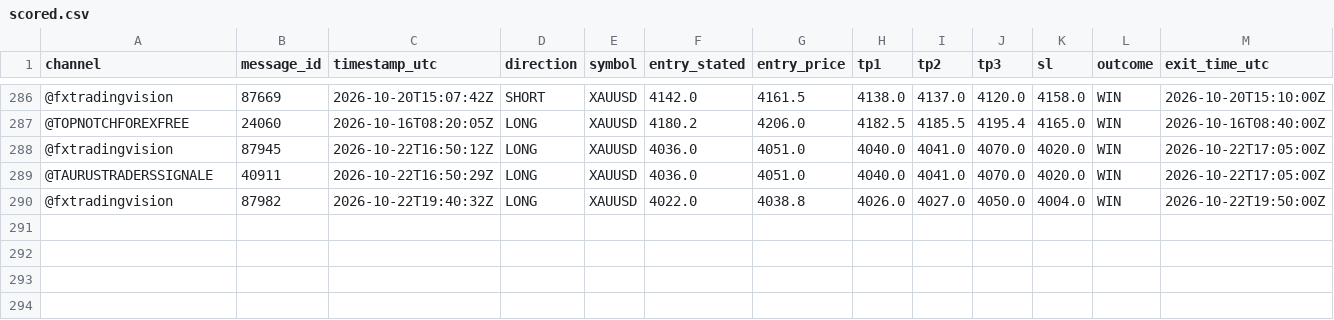
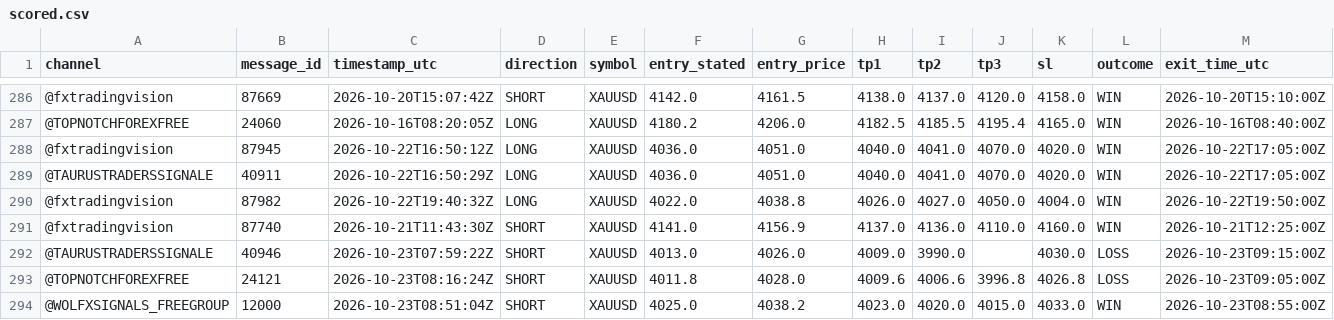
Before and after one commit to hallohallo2010-cmd/Signal-Backtesting-Ai-with-Telegram, a CSV file: scored.csv, drawn as a sheet; only a part is shown, gaps mark what is left out; rows hold the shown columns only; the diff names each change by its address in the sheet, - before the commit and + after, or states it on an @@ line.

```diff
--- a/scored.csv
+++ b/scored.csv
+row 291: @fxtradingvision | 87740 | 2026-10-21T11:43:30Z | SHORT | XAUUSD | 4141.0 | 4156.9 | 4137.0 | 4136.0 | 4110.0 | 4160.0 | WIN | 2026-10-21T12:25:00Z
+row 292: @TAURUSTRADERSSIGNALE | 40946 | 2026-10-23T07:59:22Z | SHORT | XAUUSD | 4013.0 | 4026.0 | 4009.0 | 3990.0 |  | 4030.0 | LOSS | 2026-10-23T09:15:00Z
+row 293: @TOPNOTCHFOREXFREE | 24121 | 2026-10-23T08:16:24Z | SHORT | XAUUSD | 4011.8 | 4028.0 | 4009.6 | 4006.6 | 3996.8 | 4026.8 | LOSS | 2026-10-23T09:05:00Z
+row 294: @WOLFXSIGNALS_FREEGROUP | 12000 | 2026-10-23T08:51:04Z | SHORT | XAUUSD | 4025.0 | 4038.2 | 4023.0 | 4020.0 | 4015.0 | 4033.0 | WIN | 2026-10-23T08:55:00Z
```
Also changed, not shown: near_misses.csv, signals.csv.
